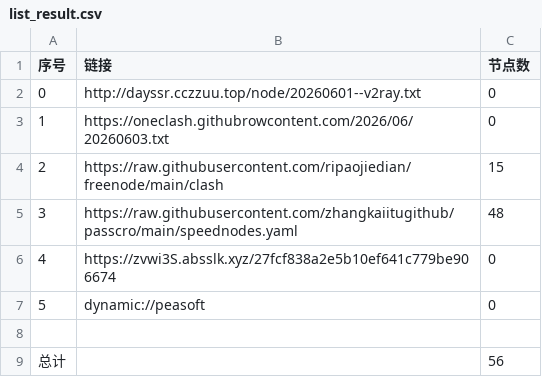
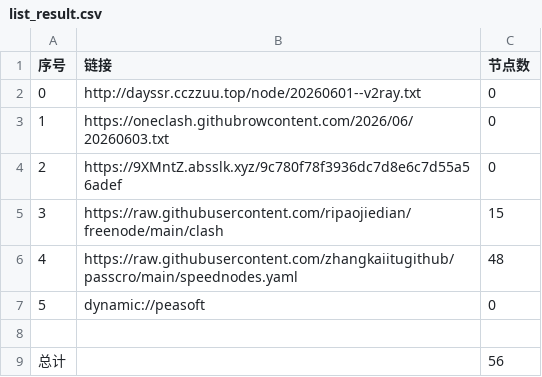
Before and after one commit to obscure1990/AutoMergePublicNodes, a CSV file: list_result.csv, drawn as a sheet; removed rows and columns are numbered as before the commit, all else as after; the diff names each change by its address in the sheet, - before the commit and + after, or states it on an @@ line.

```diff
--- a/list_result.csv
+++ b/list_result.csv
+row 4: 2 | https://9XMntZ.absslk.xyz/9c780f78f3936dc7d8e6c7d55a56adef | 0
@@ column A (序号) renumbered between rows 5 and 6 @@
-row 6: 4 | https://zvwi3S.absslk.xyz/27fcf838a2e5b10ef641c779be906674 | 0
```
Also changed, not shown: 20 other files.
